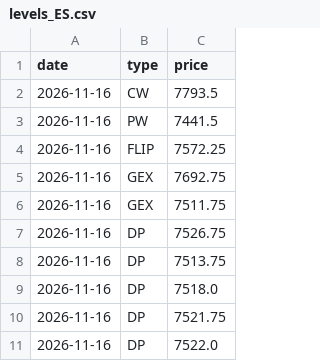
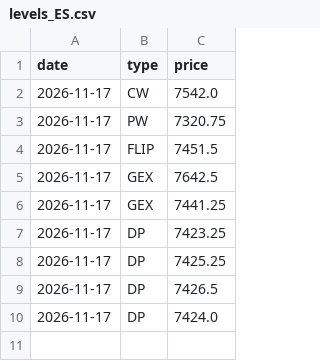
Before and after one commit to agustinooo/perseus-levels, a CSV file: levels_ES.csv, drawn as a sheet.

Commit message:
levels 2026-11-17 09:59 ET

```diff
--- a/levels_ES.csv
+++ b/levels_ES.csv
@@ -1,11 +1,10 @@
 date,type,price
-2026-11-16,CW,7793.5
-2026-11-16,PW,7441.5
-2026-11-16,FLIP,7572.25
-2026-11-16,GEX,7692.75
-2026-11-16,GEX,7511.75
-2026-11-16,DP,7526.75
-2026-11-16,DP,7513.75
-2026-11-16,DP,7518.0
-2026-11-16,DP,7521.75
-2026-11-16,DP,7522.0
+2026-11-17,CW,7542.0
+2026-11-17,PW,7320.75
+2026-11-17,FLIP,7451.5
+2026-11-17,GEX,7642.5
+2026-11-17,GEX,7441.25
+2026-11-17,DP,7423.25
+2026-11-17,DP,7425.25
+2026-11-17,DP,7426.5
+2026-11-17,DP,7424.0
```
Also changed, not shown: levels_NQ.csv.
